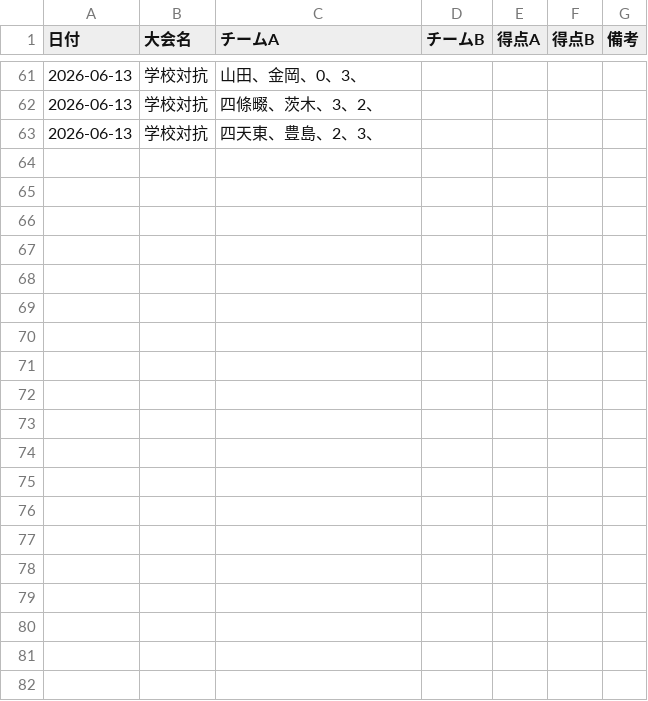
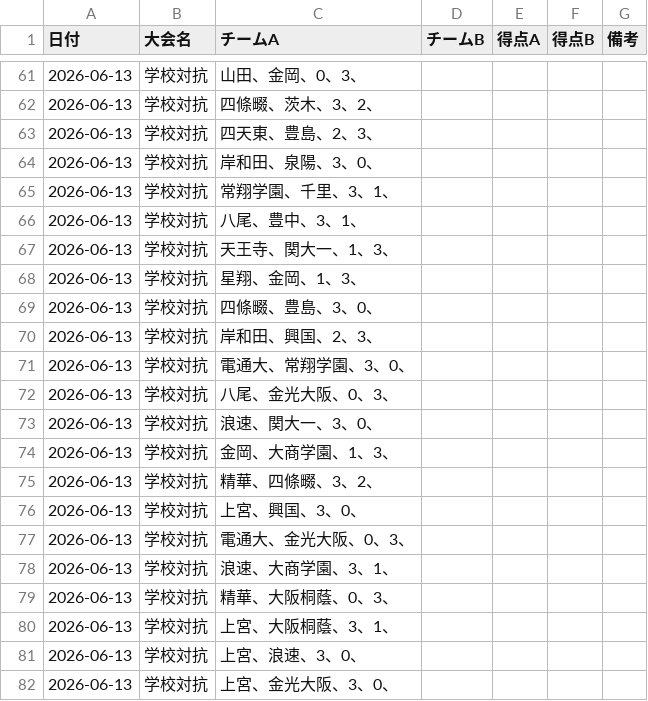
Before and after one commit to KSK-731/TT-rating, a CSV file: matches.csv, drawn as a sheet; only a part is shown, gaps mark what is left out; the diff covers the shown part only; the diff names each change by its address in the sheet, - before the commit and + after, or states it on an @@ line.

Commit message:
Update matches.csv with new match data

```diff
--- a/matches.csv
+++ b/matches.csv
+row 64: 2026-06-13 | 学校対抗 | 岸和田、泉陽、3、0、
+row 65: 2026-06-13 | 学校対抗 | 常翔学園、千里、3、1、
+row 66: 2026-06-13 | 学校対抗 | 八尾、豊中、3、1、
+row 67: 2026-06-13 | 学校対抗 | 天王寺、関大一、1、3、
+row 68: 2026-06-13 | 学校対抗 | 星翔、金岡、1、3、
+row 69: 2026-06-13 | 学校対抗 | 四條畷、豊島、3、0、
+row 70: 2026-06-13 | 学校対抗 | 岸和田、興国、2、3、
+row 71: 2026-06-13 | 学校対抗 | 電通大、常翔学園、3、0、
+row 72: 2026-06-13 | 学校対抗 | 八尾、金光大阪、0、3、
+row 73: 2026-06-13 | 学校対抗 | 浪速、関大一、3、0、
+row 74: 2026-06-13 | 学校対抗 | 金岡、大商学園、1、3、
+row 75: 2026-06-13 | 学校対抗 | 精華、四條畷、3、2、
+row 76: 2026-06-13 | 学校対抗 | 上宮、興国、3、0、
+row 77: 2026-06-13 | 学校対抗 | 電通大、金光大阪、0、3、
+row 78: 2026-06-13 | 学校対抗 | 浪速、大商学園、3、1、
+row 79: 2026-06-13 | 学校対抗 | 精華、大阪桐蔭、0、3、
+row 80: 2026-06-13 | 学校対抗 | 上宮、大阪桐蔭、3、1、
+row 81: 2026-06-13 | 学校対抗 | 上宮、浪速、3、0、
+row 82: 2026-06-13 | 学校対抗 | 上宮、金光大阪、3、0、
```
Also changed, not shown: 14 added rows elsewhere in this file.
